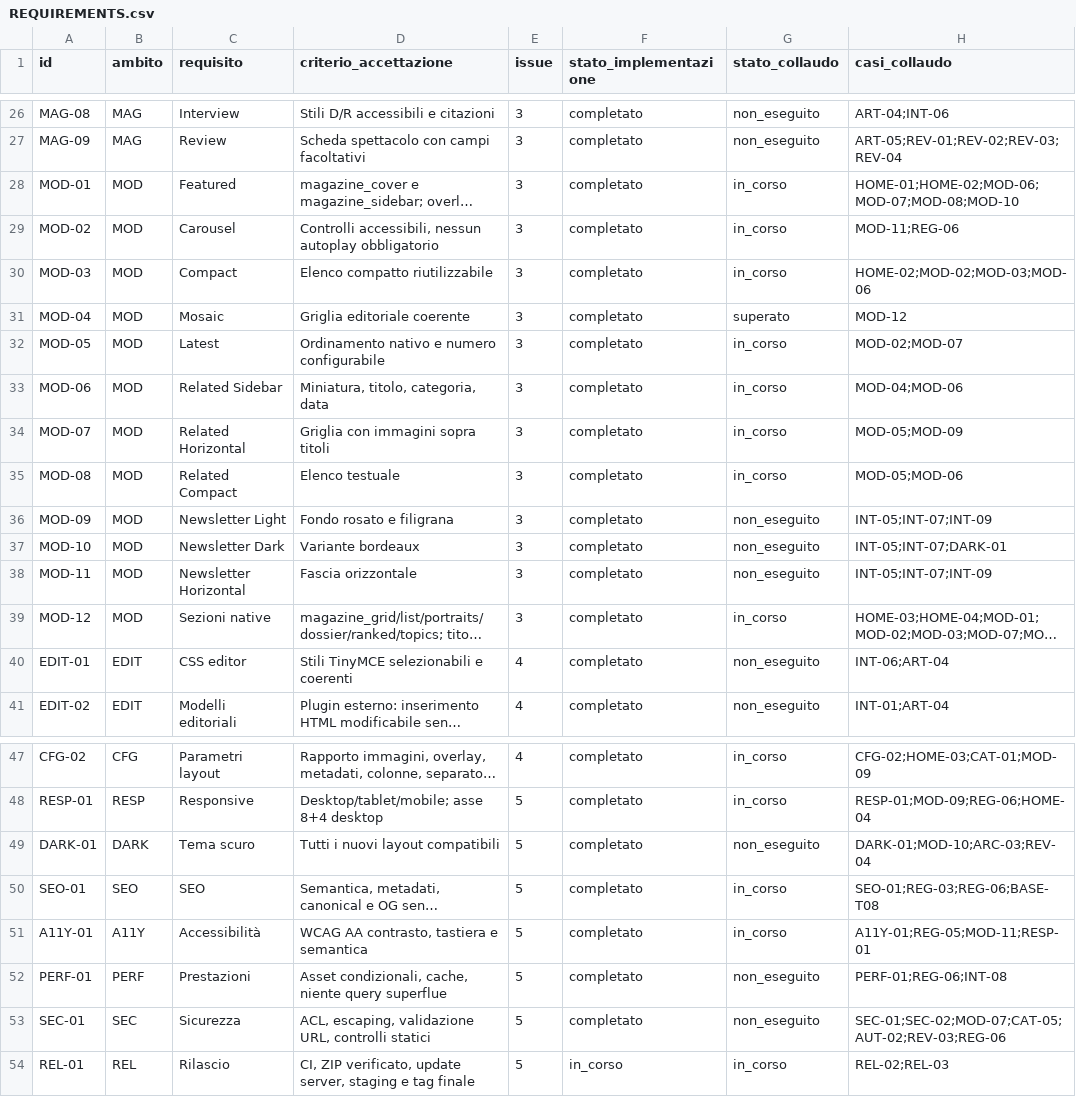
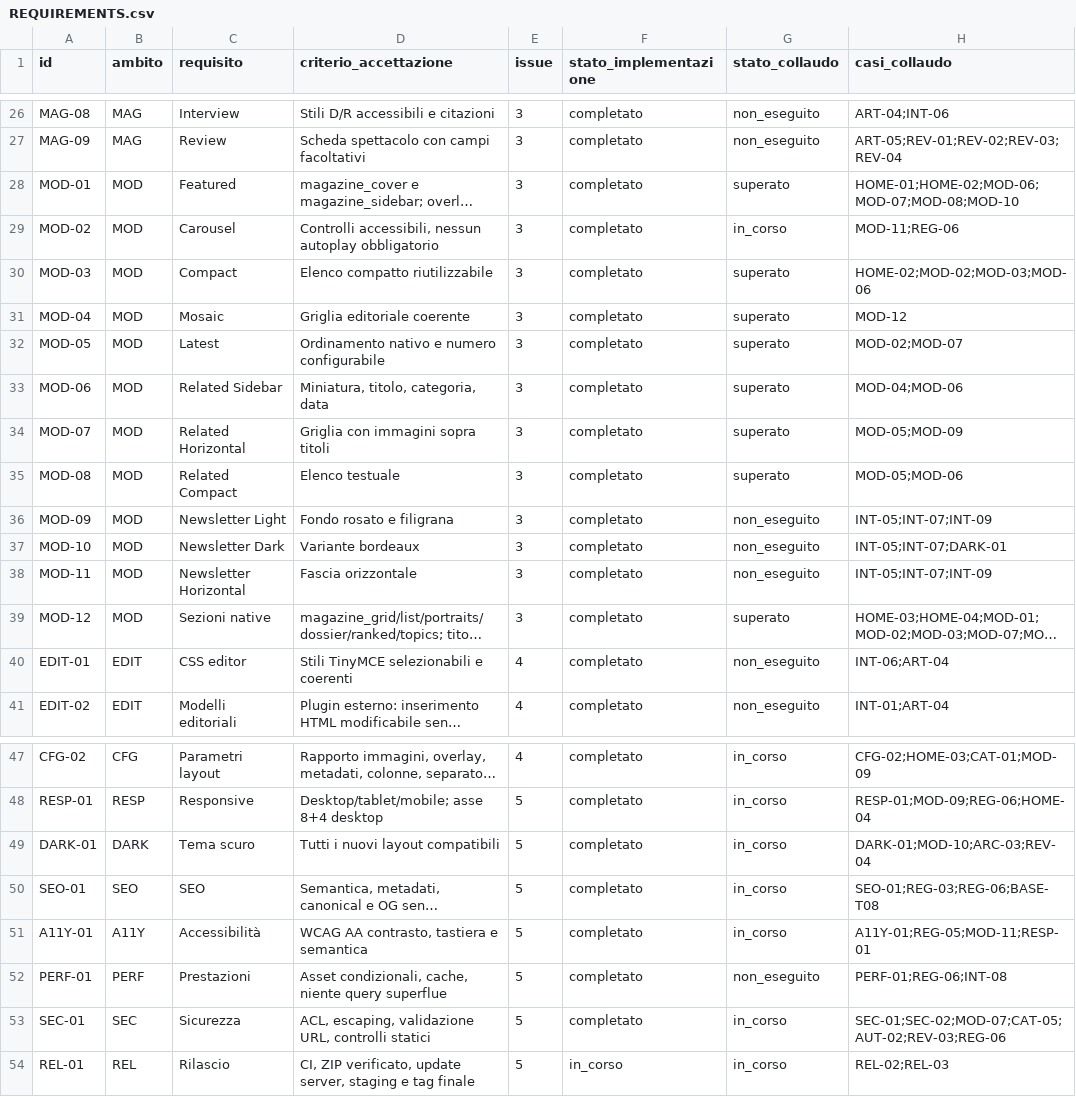
Before and after one commit to jeckodevelopment/tpl_operaplus, a CSV file: docs/magazine/REQUIREMENTS.csv, drawn as a sheet; only a part is shown, gaps mark what is left out; long unchanged cells end in …; the diff names each change by its address in the sheet, - before the commit and + after, or states it on an @@ line.

```diff
--- a/docs/magazine/REQUIREMENTS.csv
+++ b/docs/magazine/REQUIREMENTS.csv
-G28 (stato_collaudo): in_corso
+G28 (stato_collaudo): superato
-G30 (stato_collaudo): in_corso
+G30 (stato_collaudo): superato
-G32:G35 (stato_collaudo): in_corso
+G32:G35 (stato_collaudo): superato
-G39 (stato_collaudo): in_corso
+G39 (stato_collaudo): superato
-G49 (stato_collaudo): non_eseguito
+G49 (stato_collaudo): in_corso
-G53 (stato_collaudo): non_eseguito
+G53 (stato_collaudo): in_corso
```
Also changed, not shown: docs/magazine/ESITI_COLLAUDO.csv, 1 other file.
